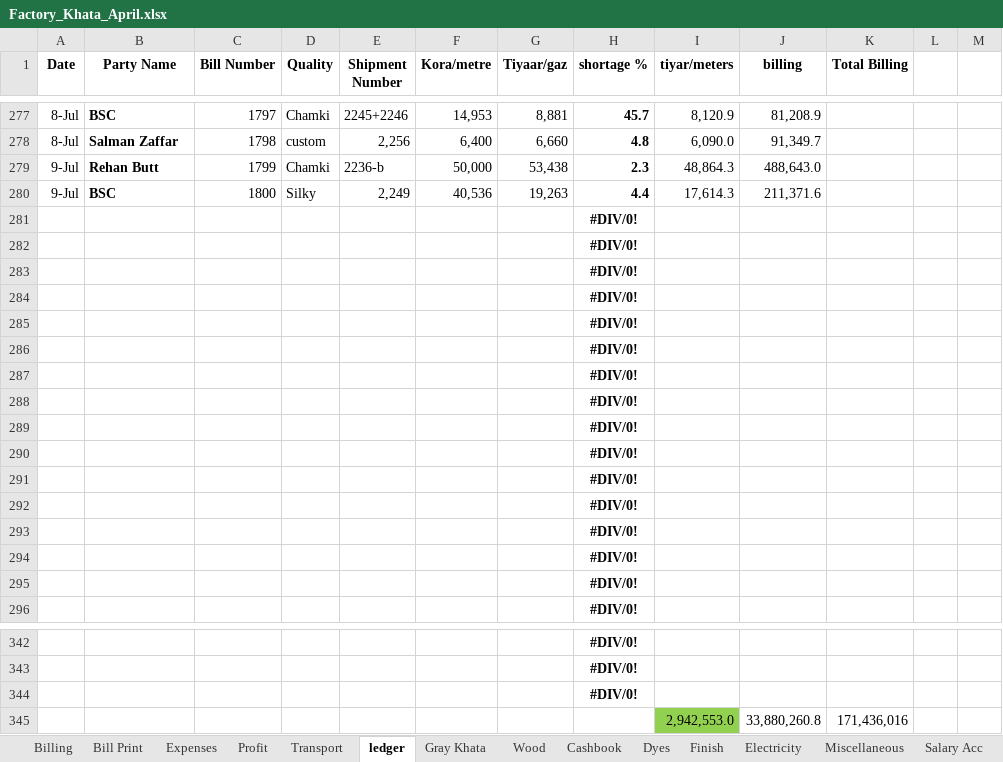
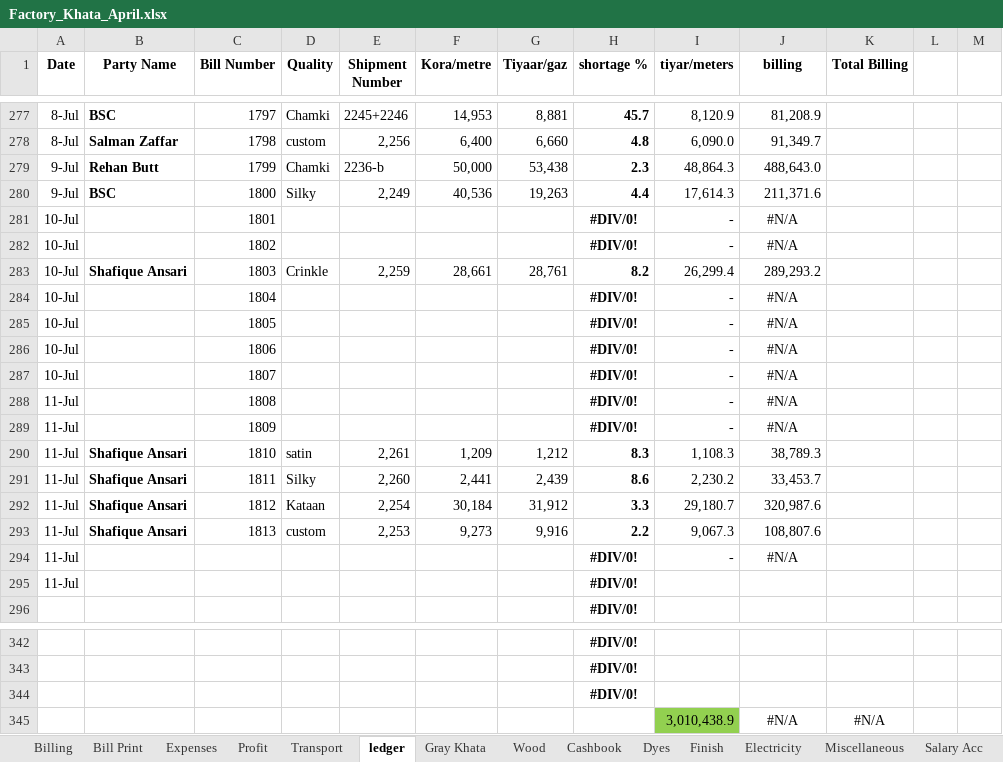
Before and after one commit to omerrazzaq4/Alhamd_April, an Excel workbook: Factory_Khata_April.xlsx, sheet ledger, drawn as a sheet; only a part is shown, gaps mark what is left out; values as stored, in another font and other column widths than the file's, no borders; charts and pictures and conditional formats and table styles not drawn; removed rows and columns are numbered as before the commit, all else as after; the diff names each change by its address in the sheet, - before the commit and + after, or states it on an @@ line.

```diff
--- a/Factory_Khata_April.xlsx (sheet ledger)
+++ b/Factory_Khata_April.xlsx (sheet ledger)
-row 281:  |  |  |  |  |  |  | #DIV/0!
-row 282:  |  |  |  |  |  |  | #DIV/0!
-row 283:  |  |  |  |  |  |  | #DIV/0!
-row 284:  |  |  |  |  |  |  | #DIV/0!
-row 285:  |  |  |  |  |  |  | #DIV/0!
-row 286:  |  |  |  |  |  |  | #DIV/0!
-row 287:  |  |  |  |  |  |  | #DIV/0!
-row 288:  |  |  |  |  |  |  | #DIV/0!
-row 289:  |  |  |  |  |  |  | #DIV/0!
-row 290:  |  |  |  |  |  |  | #DIV/0!
-row 291:  |  |  |  |  |  |  | #DIV/0!
-row 292:  |  |  |  |  |  |  | #DIV/0!
-row 293:  |  |  |  |  |  |  | #DIV/0!
-row 294:  |  |  |  |  |  |  | #DIV/0!
-row 295:  |  |  |  |  |  |  | #DIV/0!
+row 281: 10-Jul |  | 1801 |  |  |  |  | #DIV/0! | - | #N/A
+row 282: 10-Jul |  | 1802 |  |  |  |  | #DIV/0! | - | #N/A
+row 283: 10-Jul | Shafique Ansari | 1803 | Crinkle | 2,259 | 28,661 | 28,761 | 8.2 | 26,299.4 | 289,293.2
+row 284: 10-Jul |  | 1804 |  |  |  |  | #DIV/0! | - | #N/A
+row 285: 10-Jul |  | 1805 |  |  |  |  | #DIV/0! | - | #N/A
+row 286: 10-Jul |  | 1806 |  |  |  |  | #DIV/0! | - | #N/A
+row 287: 10-Jul |  | 1807 |  |  |  |  | #DIV/0! | - | #N/A
+row 288: 11-Jul |  | 1808 |  |  |  |  | #DIV/0! | - | #N/A
+row 289: 11-Jul |  | 1809 |  |  |  |  | #DIV/0! | - | #N/A
+row 290: 11-Jul | Shafique Ansari | 1810 | satin | 2,261 | 1,209 | 1,212 | 8.3 | 1,108.3 | 38,789.3
+row 291: 11-Jul | Shafique Ansari | 1811 | Silky | 2,260 | 2,441 | 2,439 | 8.6 | 2,230.2 | 33,453.7
+row 292: 11-Jul | Shafique Ansari | 1812 | Kataan | 2,254 | 30,184 | 31,912 | 3.3 | 29,180.7 | 320,987.6
+row 293: 11-Jul | Shafique Ansari | 1813 | custom | 2,253 | 9,273 | 9,916 | 2.2 | 9,067.3 | 108,807.6
+row 294: 11-Jul |  |  |  |  |  |  | #DIV/0! | - | #N/A
+row 295: 11-Jul |  |  |  |  |  |  | #DIV/0!
-row 345:  |  |  |  |  |  |  |  | 2,942,553.0 | 33,880,260.8 | 171,436,016
+row 345:  |  |  |  |  |  |  |  | 3,010,438.9 | #N/A | #N/A
```
Also changed, not shown: sheet pivot, sheet Billing, sheet Profit, sheet Cashbook, sheet Expenses, sheet Balance, formulas that keep their value, charts or pictures.
